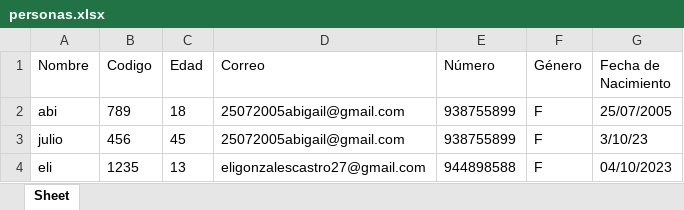
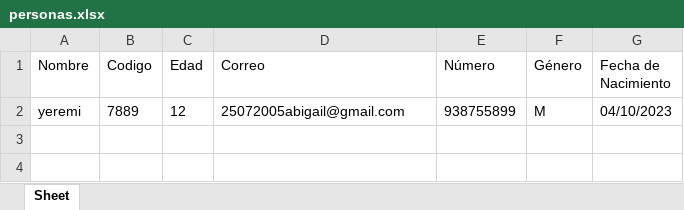
Before and after one commit to artur2281/Proyecto-Datos-y-algoritmo, an Excel workbook: intefaz/personas.xlsx, sheet Sheet, drawn as a sheet; values as stored, in another font and other column widths than the file's, no borders; removed rows and columns are numbered as before the commit, all else as after; the diff names each change by its address in the sheet, - before the commit and + after, or states it on an @@ line.

Commit message:
verificacion de correo

```diff
--- a/intefaz/personas.xlsx (sheet Sheet)
+++ b/intefaz/personas.xlsx (sheet Sheet)
-row 2: abi | 789 | 18 | 25072005abigail@gmail.com | 938755899 | F | 25/07/2005
-row 3: julio | 456 | 45 | 25072005abigail@gmail.com | 938755899 | F | 3/10/23
-row 4: eli | 1235 | 13 | eligonzalescastro27@gmail.com | 944898588 | F | 04/10/2023
+row 2: yeremi | 7889 | 12 | 25072005abigail@gmail.com | 938755899 | M | 04/10/2023
```
Also changed, not shown: 4 other files.
